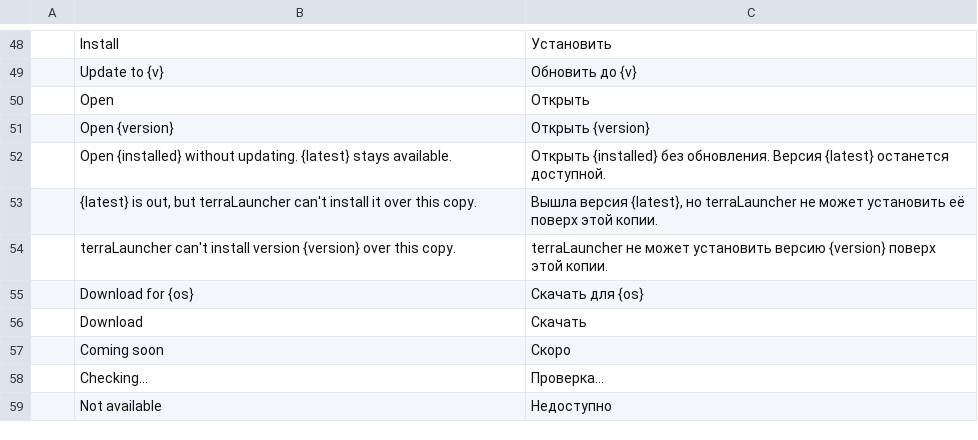
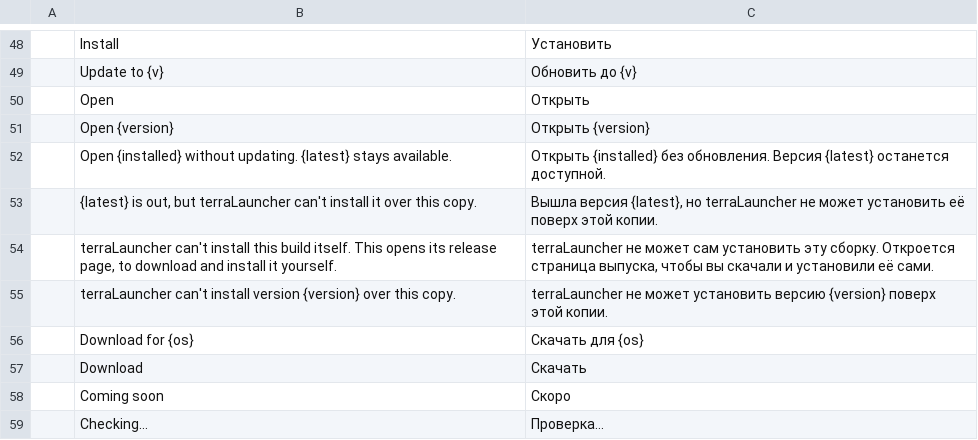
Before and after one commit to shaboomi/terraLauncher, a TSV file: crates/ui-egui/src/i18n/ru.tsv, drawn as a sheet; only a part is shown, gaps mark what is left out; the shorter side is filled out with more unchanged rows; the diff names each change by its address in the sheet, - before the commit and + after, or states it on an @@ line.

```diff
--- a/crates/ui-egui/src/i18n/ru.tsv
+++ b/crates/ui-egui/src/i18n/ru.tsv
+row 54:  | terraLauncher can't install this build itself. This opens its release page, to download and install it yourself. | terraLauncher не может сам установить эту сборку. Откроется страница выпуска, чтобы вы скачали и установили её сами.
```
Also changed, not shown: crates/ui-egui/src/i18n/de.tsv, crates/ui-egui/src/i18n/fr.tsv, 14 other files.
